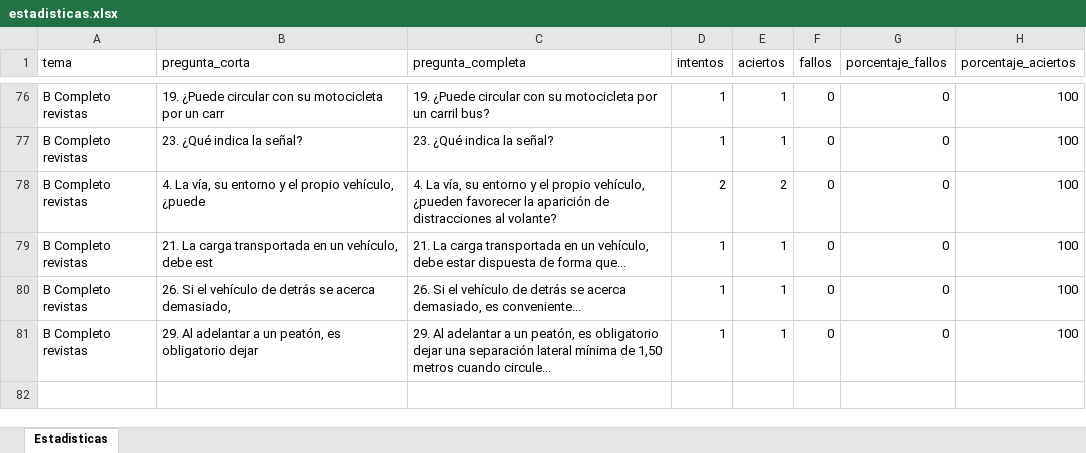
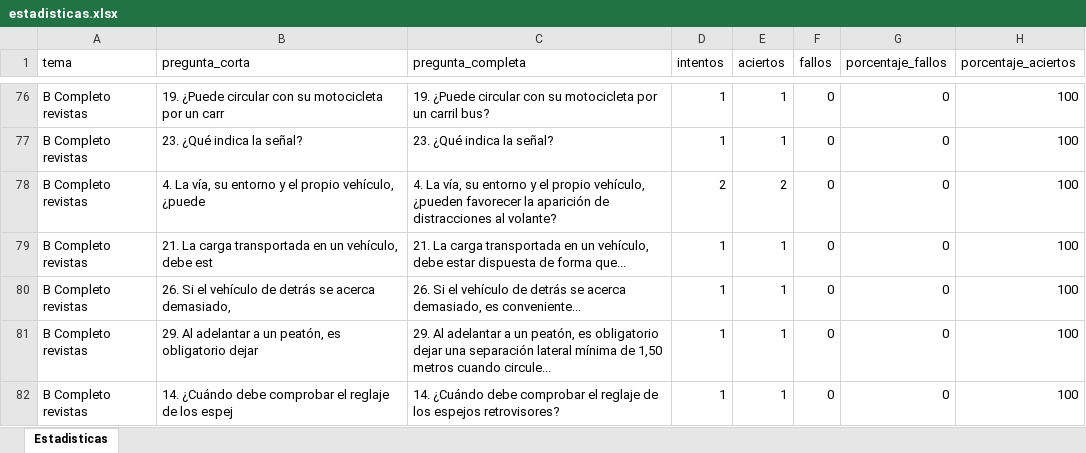
Before and after one commit to Yorchip/AUTOESCUELA, an Excel workbook: estadisticas.xlsx, sheet Estadisticas, drawn as a sheet; only a part is shown, gaps mark what is left out; values as stored, in another font and other column widths than the file's, no borders; the diff names each change by its address in the sheet, - before the commit and + after, or states it on an @@ line.

Commit message:
📊 Actualización automática de estadísticas

```diff
--- a/estadisticas.xlsx (sheet Estadisticas)
+++ b/estadisticas.xlsx (sheet Estadisticas)
+row 82: B Completo revistas | 14. ¿Cuándo debe comprobar el reglaje de los espej | 14. ¿Cuándo debe comprobar el reglaje de los espejos retrovisores? | 1 | 1 | 0 | 0 | 100
```
